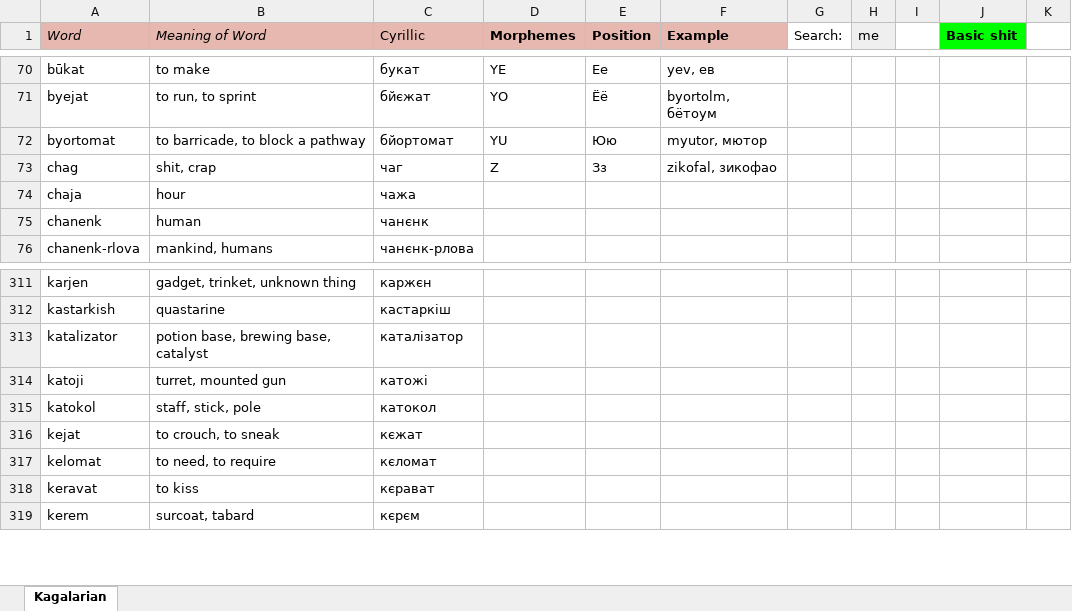
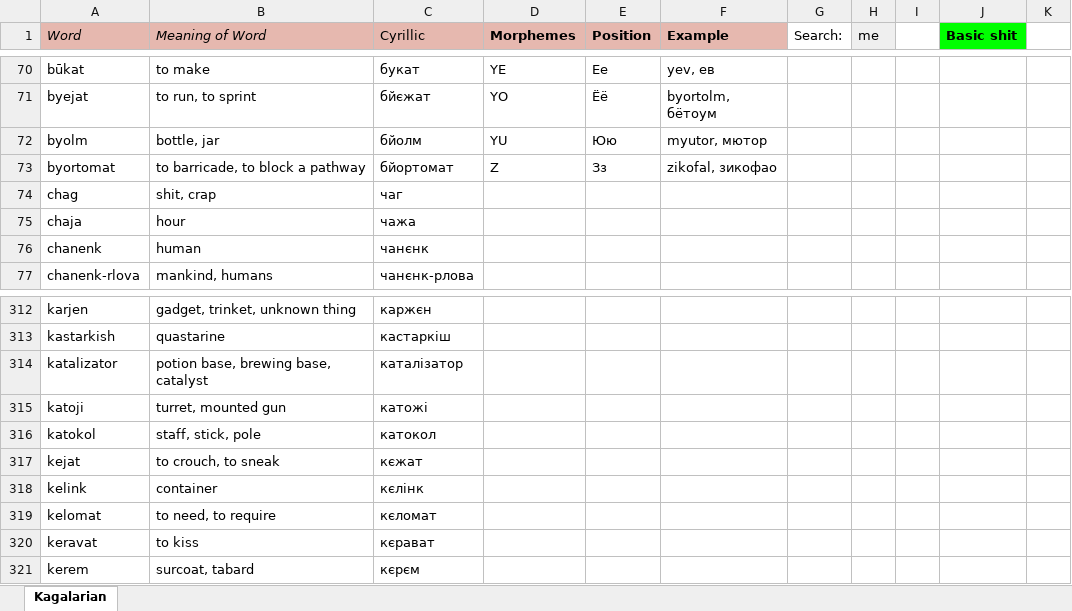
Before and after one commit to Oneo64/Starlattice, an Excel workbook: Conlangs/Sci-Fi Languages.xlsx, sheet Kagalarian, drawn as a sheet; only a part is shown, gaps mark what is left out; values as stored, in another font and other column widths than the file's, no borders; charts and pictures not drawn; addresses are those after the commit; the diff covers the shown part only; the diff names each change by its address in the sheet, - before the commit and + after, or states it on an @@ line.

```diff
--- a/Conlangs/Sci-Fi Languages.xlsx (sheet Kagalarian)
+++ b/Conlangs/Sci-Fi Languages.xlsx (sheet Kagalarian)
+row 72: byolm | bottle, jar | бйолм | YU | Юю | myutor, мютор
-D73 (Morphemes): YU
+D73 (Morphemes): Z
-E73 (Position): Юю
+E73 (Position): Зз
-F73 (Example): myutor, мютор
+F73 (Example): zikofal, зикофао
-D74 (Morphemes): Z
+D74 (Morphemes): (empty)
-E74 (Position): Зз
+E74 (Position): (empty)
-F74 (Example): zikofal, зикофао
+F74 (Example): (empty)
+row 318: kelink | container | кєлінк
```
Also changed, not shown: 31 edited cells elsewhere in this sheet.
